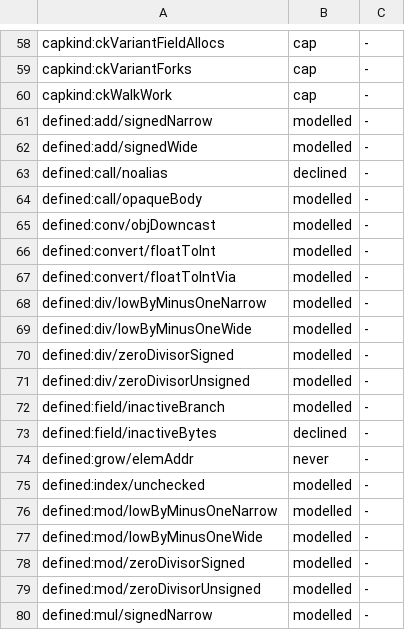
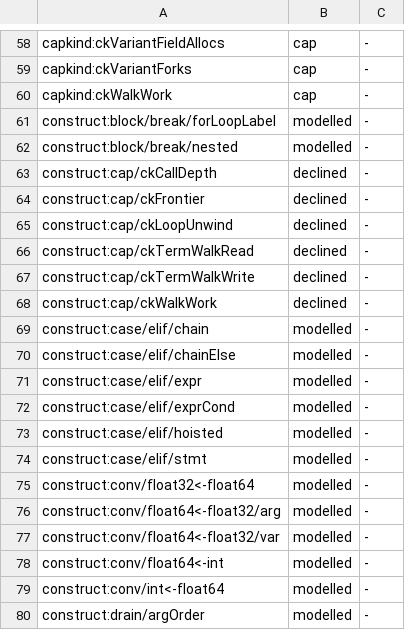
Before and after one commit to coreyleavitt/nelli, a TSV file: docs/rfc/0016-universe.tsv, drawn as a sheet; only a part is shown, gaps mark what is left out; the shorter side is filled out with more unchanged rows; the diff covers the shown part only.

Commit message:
RFC-0016 W3-z E2b: debt-only intro ratchet, math float pins, construct axis table
The intro ratchet counts debt entries only: a rows=-scoped platform entry is
a classification and is in neither count (build clears). The eight allowlisted
float rows are pinned exact (abs, min, max, isInf, isFinite, isNormal,
toFloat32, toFloat64) and math.nextafter, absent from std/math, is a never
cell (nrPlatform). The construct axis gets a site table (constructaxes.nim)
over the pinned construct:* keys, evidenced by existing records; the k8a-gen
smoke ships its exact verdicts to the leg's record directory.

```diff
--- a/docs/rfc/0016-universe.tsv
+++ b/docs/rfc/0016-universe.tsv
@@ -60 +60,21 @@ capkind:ckVariantForks	cap	-
 capkind:ckWalkWork	cap	-
+construct:block/break/forLoopLabel	modelled	-
+construct:block/break/nested	modelled	-
+construct:cap/ckCallDepth	declined	-
+construct:cap/ckFrontier	declined	-
+construct:cap/ckLoopUnwind	declined	-
+construct:cap/ckTermWalkRead	declined	-
+construct:cap/ckTermWalkWrite	declined	-
+construct:cap/ckWalkWork	declined	-
+construct:case/elif/chain	modelled	-
+construct:case/elif/chainElse	modelled	-
+construct:case/elif/expr	modelled	-
+construct:case/elif/exprCond	modelled	-
+construct:case/elif/hoisted	modelled	-
+construct:case/elif/stmt	modelled	-
+construct:conv/float32<-float64	modelled	-
+construct:conv/float64<-float32/arg	modelled	-
+construct:conv/float64<-float32/var	modelled	-
+construct:conv/float64<-int	modelled	-
+construct:conv/int<-float64	modelled	-
+construct:drain/argOrder	modelled	-
```
Also changed, not shown: 41 added rows and 2 edited cells elsewhere in this file, 9 other files.
